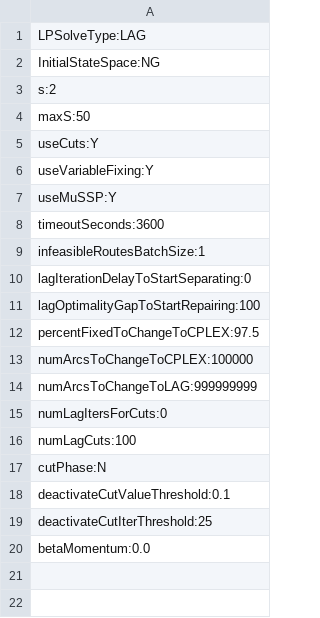
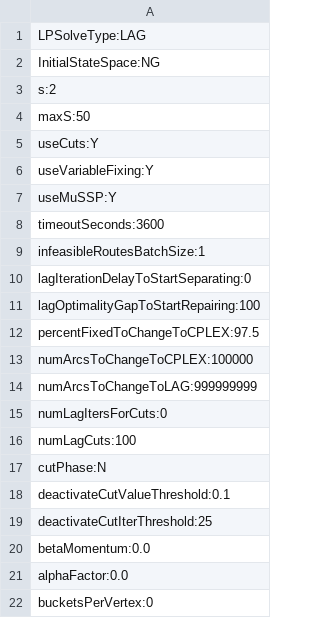
Before and after one commit to amkarahalios/dd_vrptw, a CSV file: param_files/LAG_NG2_cuts_100.csv, drawn as a sheet; the diff names each change by its address in the sheet, - before the commit and + after, or states it on an @@ line.

```diff
--- a/param_files/LAG_NG2_cuts_100.csv
+++ b/param_files/LAG_NG2_cuts_100.csv
+row 21: alphaFactor:0.0
+row 22: bucketsPerVertex:0
```
Also changed, not shown: 4 other files.
